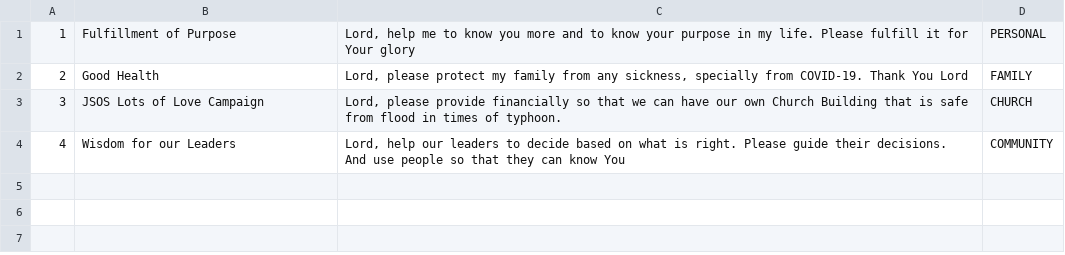
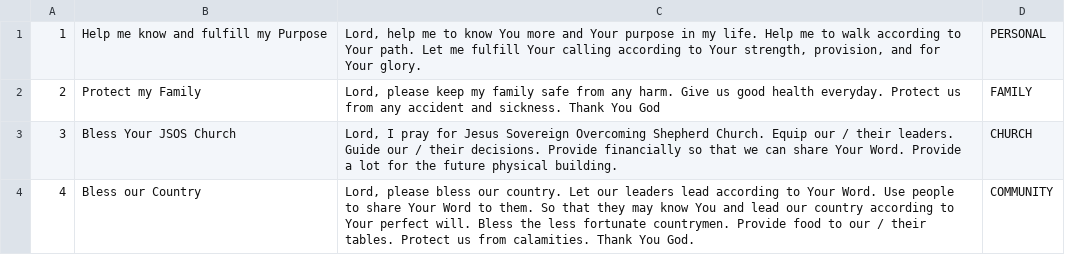
Before and after one commit to jhesed/RBV, a CSV file: app/src/main/assets/prayer_requests.csv, drawn as a sheet.

Commit message:
master: Changed default prayer items; Prayer list now expands based on what is not empty

```diff
--- a/app/src/main/assets/prayer_requests.csv
+++ b/app/src/main/assets/prayer_requests.csv
@@ -1,4 +1,4 @@
-1,Fulfillment of Purpose,"Lord, help me to know you more and to know your purpose in my life.  Please fulfill it for Your glory",PERSONAL
-2,Good Health,"Lord, please protect my family from any sickness, specially from COVID-19.  Thank You Lord",FAMILY
-3,JSOS Lots of Love Campaign,"Lord, please provide financially so that we can have our own Church Building that is safe from flood in times of typhoon.",CHURCH
-4,Wisdom for our Leaders,"Lord, help our leaders to decide based on what is right.  Please guide their decisions.  And use people so that they can know You",COMMUNITY
+1,Help me know and fulfill my Purpose,"Lord, help me to know You more and Your purpose in my life. Help me to walk according to Your path. Let me fulfill Your calling according to Your strength, provision, and for Your glory.",PERSONAL
+2,Protect my Family,"Lord, please keep my family safe from any harm.  Give us good health everyday.  Protect us from any accident and sickness. Thank You God",FAMILY
+3,Bless Your JSOS Church,"Lord, I pray for Jesus Sovereign Overcoming Shepherd Church. Equip our / their leaders. Guide our / their decisions. Provide financially so that we can share Your Word. Provide a lot for the future physical building.",CHURCH
+4,Bless our Country,"Lord, please bless our country. Let our leaders lead according to Your Word. Use people to share Your Word to them.  So that they may know You and lead our country according to Your perfect will. Bless the less fortunate countrymen. Provide food to our / their tables. Protect us from calamities. Thank You God. ",COMMUNITY
```
Also changed, not shown: 1 other file.
